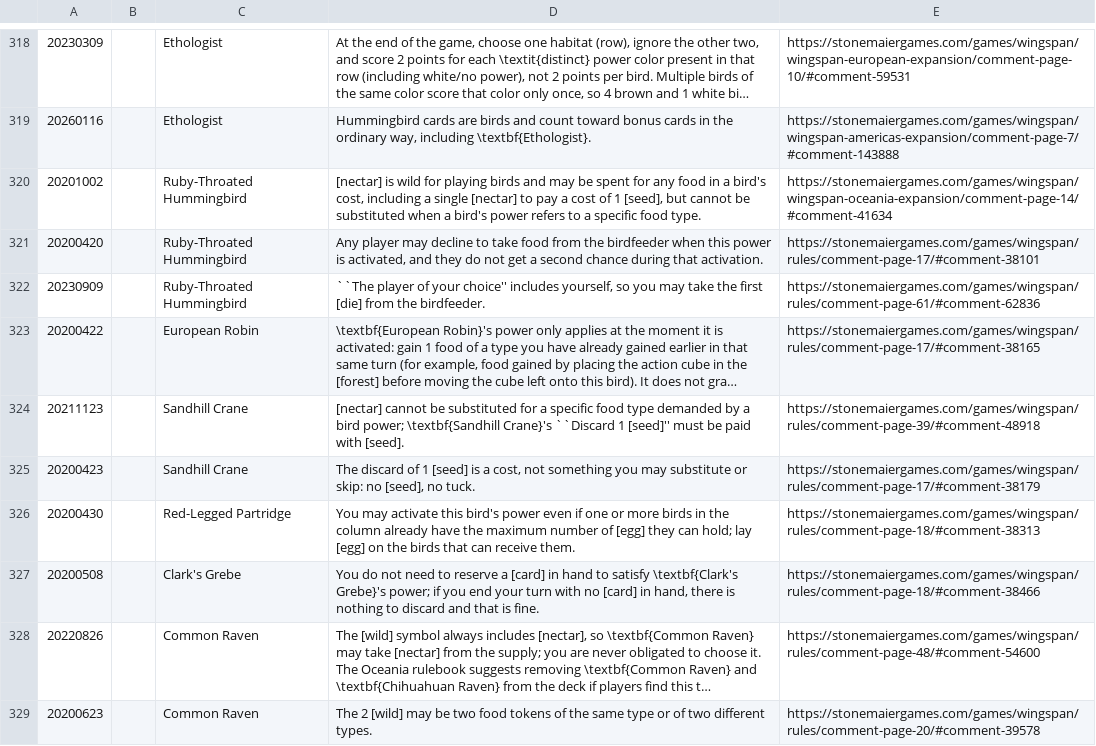
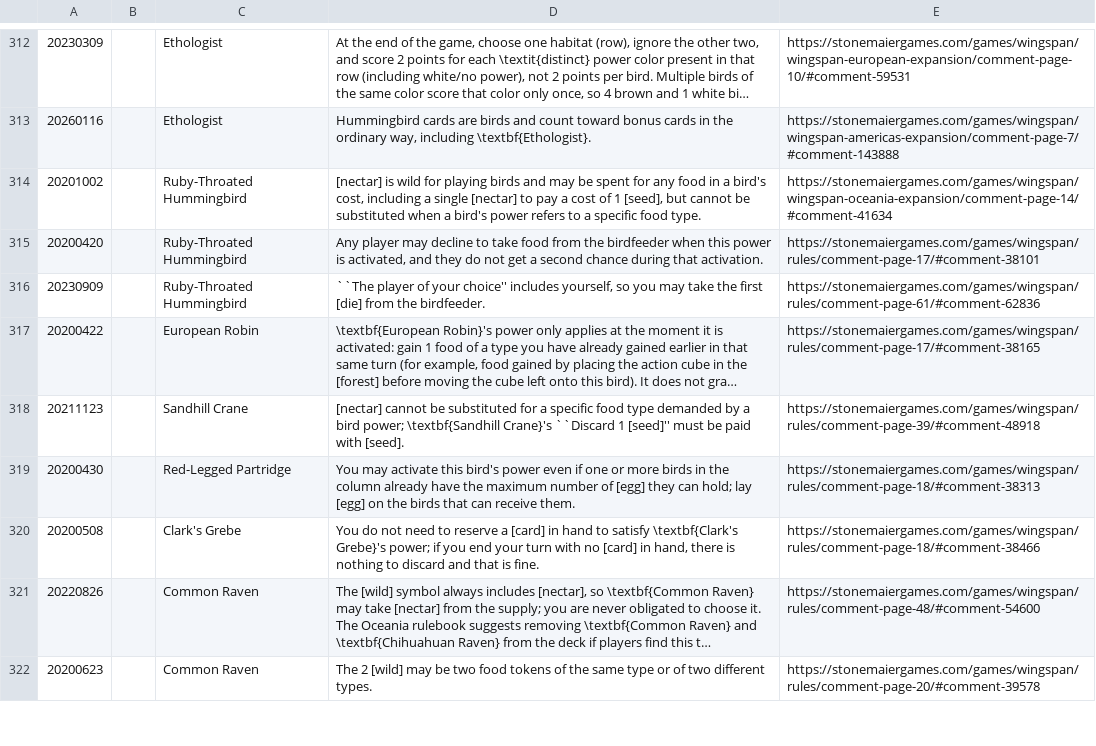
Before and after one commit to rimas-kudelis/wingsearch, a TSV file: scripts/rulings/rulings.tsv, drawn as a sheet; only a part is shown, gaps mark what is left out; long unchanged cells end in …; removed rows and columns are numbered as before the commit, all else as after; the diff covers the shown part only; the diff names each change by its address in the sheet, - before the commit and + after, or states it on an @@ line.

```diff
--- a/scripts/rulings/rulings.tsv
+++ b/scripts/rulings/rulings.tsv
-row 325: 20200423 |  | Sandhill Crane | The discard of 1 [seed] is a cost, not something you may substitute or skip: no [seed], no tuck. | https://stonemaiergames.com/games/wingspan/rules/comment-page-17/#comment-38179
```
Also changed, not shown: 19 added rows and 13 removed rows elsewhere in this file, 8 other files.
